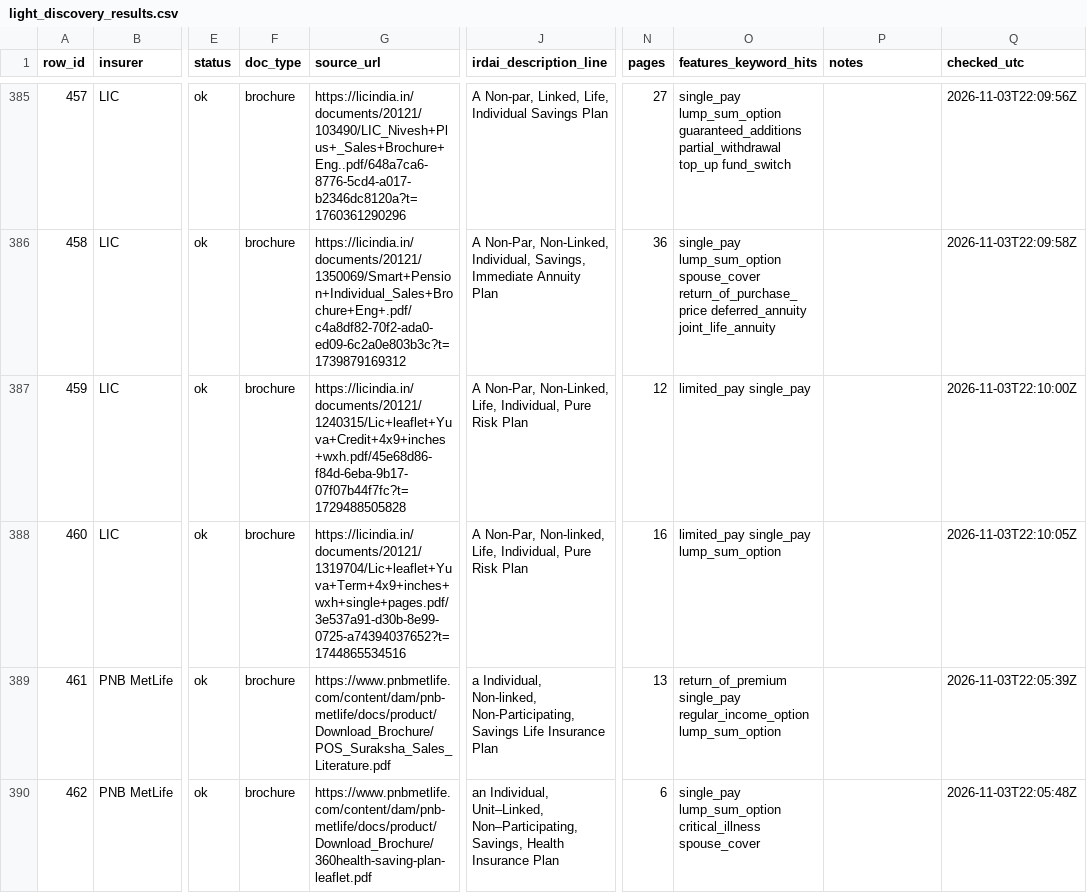
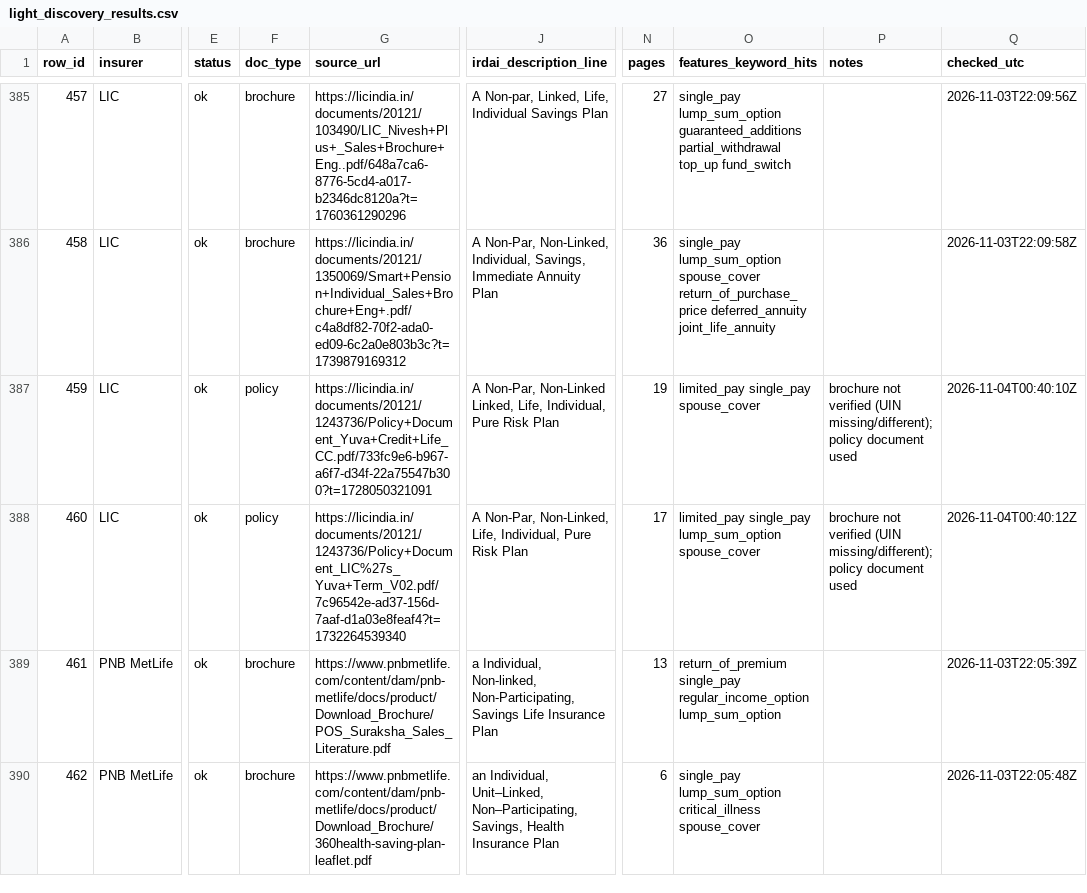
Before and after one commit to ahen-can/li-product-docs, a CSV file: results/light_discovery_results.csv, drawn as a sheet; only a part is shown, gaps mark what is left out; the diff names each change by its address in the sheet, - before the commit and + after, or states it on an @@ line.

```diff
--- a/results/light_discovery_results.csv
+++ b/results/light_discovery_results.csv
-F387:F388 (doc_type): brochure
+F387:F388 (doc_type): policy
-G387 (source_url): https://licindia.in/documents/20121/1240315/Lic+leaflet+Yuva+Credit+4x9+inches+wxh.pdf/45e68d86-f84d-6eba-9b17-07f07b44f7fc?t=1729488505828
+G387 (source_url): https://licindia.in/documents/20121/1243736/Policy+Document_Yuva+Credit+Life_CC.pdf/733fc9e6-b967-a6f7-d34f-22a75547b300?t=1728050321091
-J387 (irdai_description_line): A Non-Par, Non-Linked, Life, Individual,…
+J387 (irdai_description_line): A Non-Par, Non-Linked Linked, Life, Individual,…
-N387 (pages): 12
+N387 (pages): 19
-O387 (features_keyword_hits): limited_pay single_pay
+O387 (features_keyword_hits): limited_pay single_pay spouse_cover
-P387:P388 (notes): (empty)
+P387:P388 (notes): brochure not verified (UIN missing/different); policy document used
-Q387 (checked_utc): 2026-11-03T22:10:00Z
+Q387 (checked_utc): 2026-11-04T00:40:10Z
-G388 (source_url): https://licindia.in/documents/20121/1319704/Lic+leaflet+Yuva+Term+4x9+inches+wxh+single+pages.pdf/3e537a91-d30b-8e99-0725-a74394037652?t=1744865534516
+G388 (source_url): https://licindia.in/documents/20121/1243736/Policy+Document_LIC%27s_Yuva+Term_V02.pdf/7c96542e-ad37-156d-7aaf-d1a03e8feaf4?t=1732264539340
-J388 (irdai_description_line): A Non-Par, Non-linked, Life, Individual,…
+J388 (irdai_description_line): A Non-Par, Non-Linked, Life, Individual,…
-N388 (pages): 16
+N388 (pages): 17
-O388 (features_keyword_hits): limited_pay single_pay lump_sum_option
+O388 (features_keyword_hits): limited_pay single_pay lump_sum_option spouse_cover
-Q388 (checked_utc): 2026-11-03T22:10:05Z
+Q388 (checked_utc): 2026-11-04T00:40:12Z
```
Also changed, not shown: index.csv, 9 other files.
